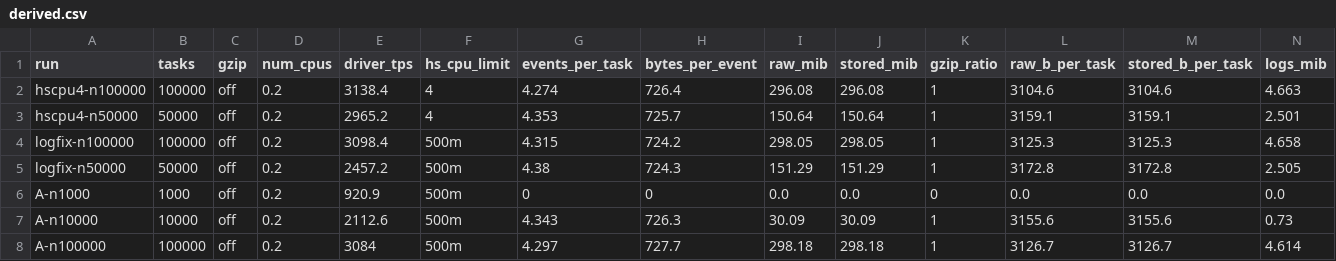
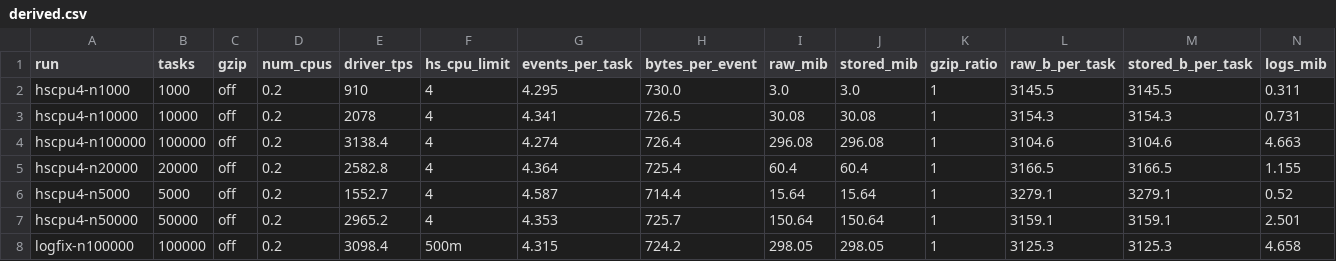
Before and after one commit to Future-Outlier/historyserver-benchmark, a CSV file: results/derived.csv, drawn as a sheet; only a part is shown; the shorter side is filled out with more unchanged rows; rows hold the shown columns only; the diff names each change by its address in the sheet, - before the commit and + after, or states it on an @@ line.

Commit message:
Complete the 4-core series across the whole axis
Ran 1k/5k/10k/20k at limits.cpu: 4 so both configurations span 1k-100k instead
of the 4-core line existing only at 50k and 100k. Cost per task is flat at
0.61-0.72 ms across two orders of magnitude, against 1.88-2.28 ms up to 50k and
9.07 ms at 100k under the shipped 500m.

Charts now plot both series everywhere, including the memory chart.

```diff
--- a/results/derived.csv
+++ b/results/derived.csv
+row 2: hscpu4-n1000 | 1000 | off | 0.2 | 910 | 4 | 4.295 | 730.0 | 3.0 | 3.0 | 1 | 3145.5 | 3145.5 | 0.311
+row 3: hscpu4-n10000 | 10000 | off | 0.2 | 2078 | 4 | 4.341 | 726.5 | 30.08 | 30.08 | 1 | 3154.3 | 3154.3 | 0.731
+row 5: hscpu4-n20000 | 20000 | off | 0.2 | 2582.8 | 4 | 4.364 | 725.4 | 60.4 | 60.4 | 1 | 3166.5 | 3166.5 | 1.155
+row 6: hscpu4-n5000 | 5000 | off | 0.2 | 1552.7 | 4 | 4.587 | 714.4 | 15.64 | 15.64 | 1 | 3279.1 | 3279.1 | 0.52
```
Also changed, not shown: 39 other files.
